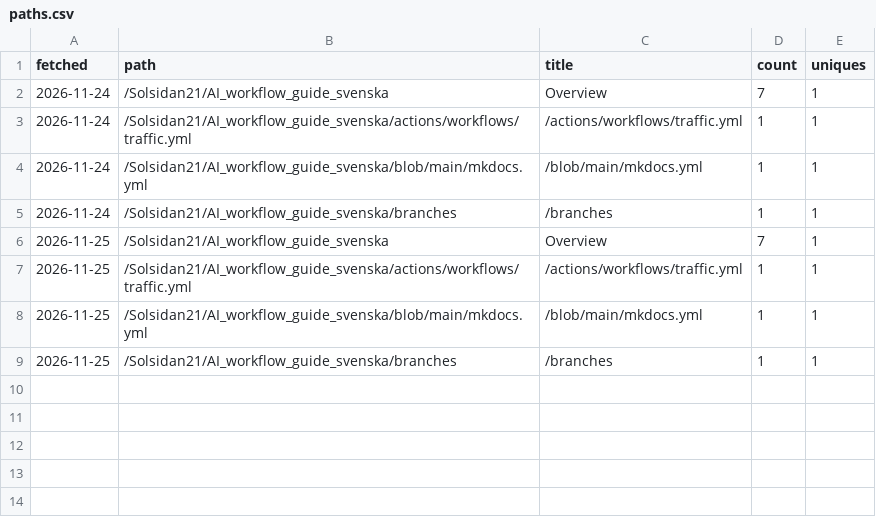
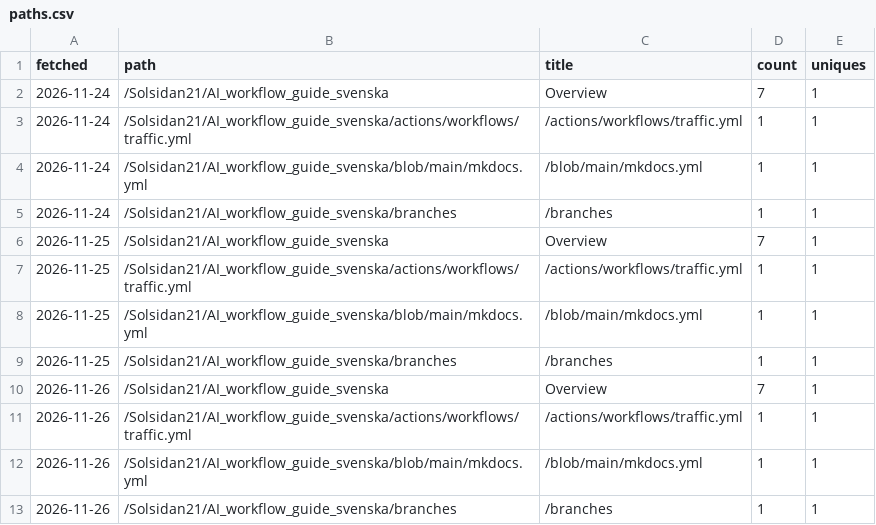
Before and after one commit to Solsidan21/AI_workflow_guide_svenska, a CSV file: paths.csv, drawn as a sheet; the diff names each change by its address in the sheet, - before the commit and + after, or states it on an @@ line.

```diff
--- a/paths.csv
+++ b/paths.csv
+row 10: 2026-11-26 | /Solsidan21/AI_workflow_guide_svenska | Overview | 7 | 1
+row 11: 2026-11-26 | /Solsidan21/AI_workflow_guide_svenska/actions/workflows/traffic.yml | /actions/workflows/traffic.yml | 1 | 1
+row 12: 2026-11-26 | /Solsidan21/AI_workflow_guide_svenska/blob/main/mkdocs.yml | /blob/main/mkdocs.yml | 1 | 1
+row 13: 2026-11-26 | /Solsidan21/AI_workflow_guide_svenska/branches | /branches | 1 | 1
```
Also changed, not shown: clones.csv, views.csv, 5 other files.
